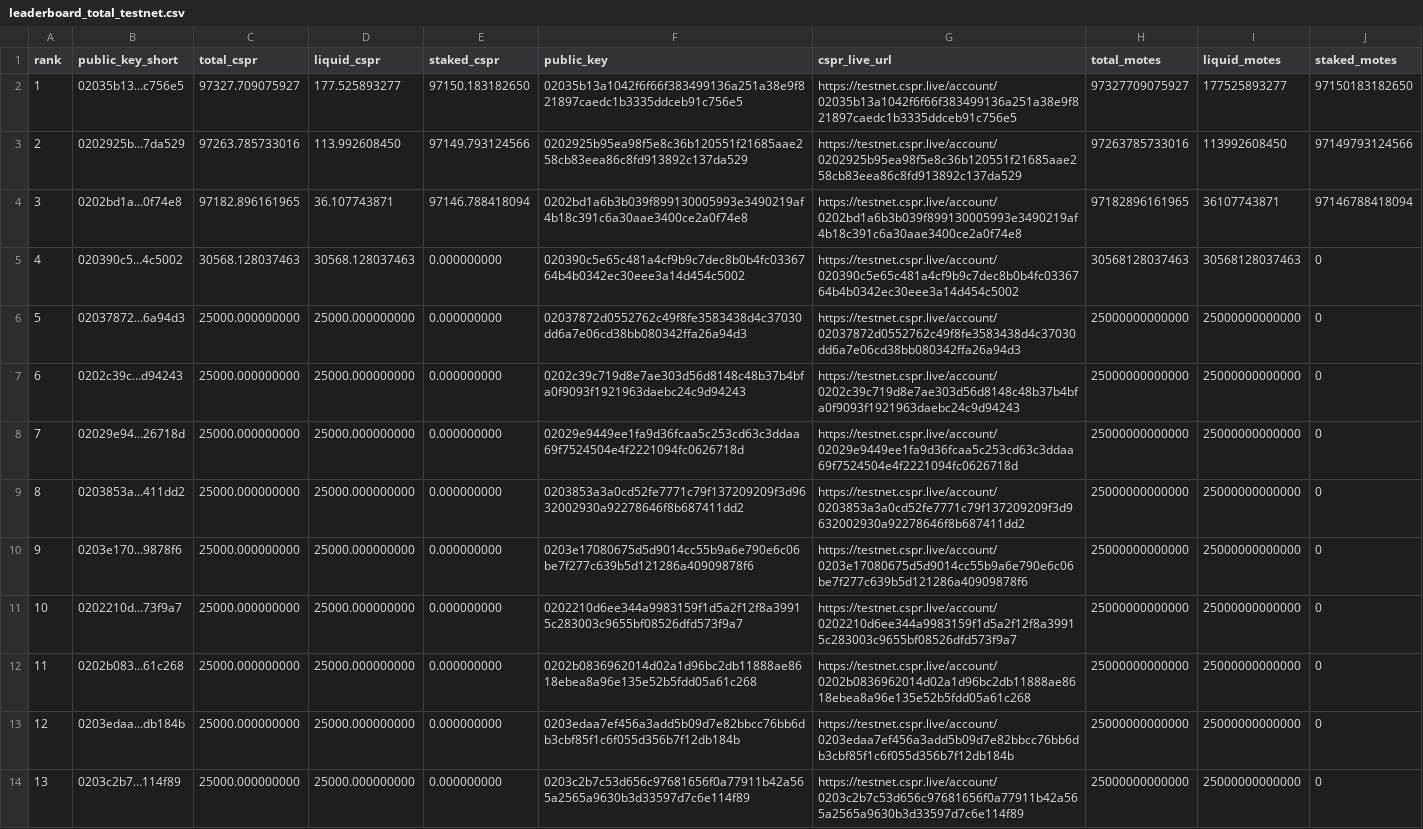
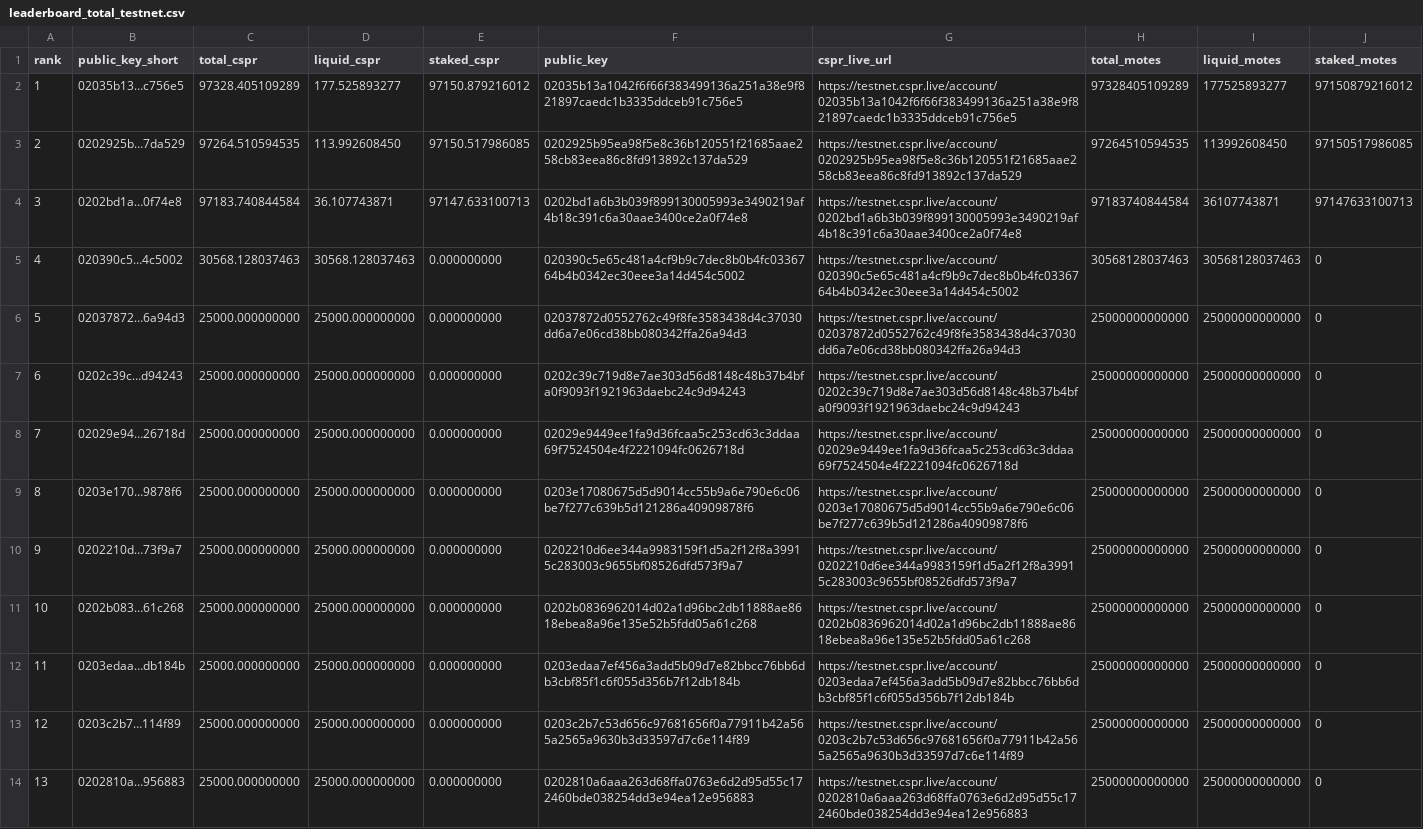
Before and after one commit to dorito-cm/casper-testnet-leaderboard, a CSV file: leaderboard_total_testnet.csv, drawn as a sheet; only a part is shown; the diff covers the shown part only.

Commit message:
Auto-update leaderboard

```diff
--- a/leaderboard_total_testnet.csv
+++ b/leaderboard_total_testnet.csv
@@ -1,5 +1,5 @@
 rank,public_key_short,total_cspr,liquid_cspr,staked_cspr,public_key,cspr_live_url,total_motes,liquid_motes,staked_motes
-1,02035b13…c756e5,97327.709075927,177.525893277,97150.183182650,02035b13a1042f6f66f383499136a251a38e9f821897caedc1b3335ddceb91c756e5,https://testnet.cspr.live/account/02035b13a1042f6f66f383499136a251a38e9f821897caedc1b3335ddceb91c756e5,97327709075927,177525893277,97150183182650
-2,0202925b…7da529,97263.785733016,113.992608450,97149.793124566,0202925b95ea98f5e8c36b120551f21685aae258cb83eea86c8fd913892c137da529,https://testnet.cspr.live/account/0202925b95ea98f5e8c36b120551f21685aae258cb83eea86c8fd913892c137da529,97263785733016,113992608450,97149793124566
-3,0202bd1a…0f74e8,97182.896161965,36.107743871,97146.788418094,0202bd1a6b3b039f899130005993e3490219af4b18c391c6a30aae3400ce2a0f74e8,https://testnet.cspr.live/account/0202bd1a6b3b039f899130005993e3490219af4b18c391c6a30aae3400ce2a0f74e8,97182896161965,36107743871,97146788418094
+1,02035b13…c756e5,97328.405109289,177.525893277,97150.879216012,02035b13a1042f6f66f383499136a251a38e9f821897caedc1b3335ddceb91c756e5,https://testnet.cspr.live/account/02035b13a1042f6f66f383499136a251a38e9f821897caedc1b3335ddceb91c756e5,97328405109289,177525893277,97150879216012
+2,0202925b…7da529,97264.510594535,113.992608450,97150.517986085,0202925b95ea98f5e8c36b120551f21685aae258cb83eea86c8fd913892c137da529,https://testnet.cspr.live/account/0202925b95ea98f5e8c36b120551f21685aae258cb83eea86c8fd913892c137da529,97264510594535,113992608450,97150517986085
+3,0202bd1a…0f74e8,97183.740844584,36.107743871,97147.633100713,0202bd1a6b3b039f899130005993e3490219af4b18c391c6a30aae3400ce2a0f74e8,https://testnet.cspr.live/account/0202bd1a6b3b039f899130005993e3490219af4b18c391c6a30aae3400ce2a0f74e8,97183740844584,36107743871,97147633100713
 4,020390c5…4c5002,30568.128037463,30568.128037463,0.000000000,020390c5e65c481a4cf9b9c7dec8b0b4fc0336764b4b0342ec30eee3a14d454c5002,https://testnet.cspr.live/account/020390c5e65c481a4cf9b9c7dec8b0b4fc0336764b4b0342ec30eee3a14d454c5002,30568128037463,30568128037463,0
@@ -8,7 +8,7 @@ rank,public_key_short,total_cspr,liquid_cspr,staked_cspr,public_key,cspr_live_ur
 7,02029e94…26718d,25000.000000000,25000.000000000,0.000000000,02029e9449ee1fa9d36fcaa5c253cd63c3ddaa69f7524504e4f2221094fc0626718d,https://testnet.cspr.live/account/02029e9449ee1fa9d36fcaa5c253cd63c3ddaa69f7524504e4f2221094fc0626718d,25000000000000,25000000000000,0
-8,0203853a…411dd2,25000.000000000,25000.000000000,0.000000000,0203853a3a0cd52fe7771c79f137209209f3d9632002930a92278646f8b687411dd2,https://testnet.cspr.live/account/0203853a3a0cd52fe7771c79f137209209f3d9632002930a92278646f8b687411dd2,25000000000000,25000000000000,0
-9,0203e170…9878f6,25000.000000000,25000.000000000,0.000000000,0203e17080675d5d9014cc55b9a6e790e6c06be7f277c639b5d121286a40909878f6,https://testnet.cspr.live/account/0203e17080675d5d9014cc55b9a6e790e6c06be7f277c639b5d121286a40909878f6,25000000000000,25000000000000,0
-10,0202210d…73f9a7,25000.000000000,25000.000000000,0.000000000,0202210d6ee344a9983159f1d5a2f12f8a39915c283003c9655bf08526dfd573f9a7,https://testnet.cspr.live/account/0202210d6ee344a9983159f1d5a2f12f8a39915c283003c9655bf08526dfd573f9a7,25000000000000,25000000000000,0
-11,0202b083…61c268,25000.000000000,25000.000000000,0.000000000,0202b0836962014d02a1d96bc2db11888ae8618ebea8a96e135e52b5fdd05a61c268,https://testnet.cspr.live/account/0202b0836962014d02a1d96bc2db11888ae8618ebea8a96e135e52b5fdd05a61c268,25000000000000,25000000000000,0
-12,0203edaa…db184b,25000.000000000,25000.000000000,0.000000000,0203edaa7ef456a3add5b09d7e82bbcc76bb6db3cbf85f1c6f055d356b7f12db184b,https://testnet.cspr.live/account/0203edaa7ef456a3add5b09d7e82bbcc76bb6db3cbf85f1c6f055d356b7f12db184b,25000000000000,25000000000000,0
-13,0203c2b7…114f89,25000.000000000,25000.000000000,0.000000000,0203c2b7c53d656c97681656f0a77911b42a565a2565a9630b3d33597d7c6e114f89,https://testnet.cspr.live/account/0203c2b7c53d656c97681656f0a77911b42a565a2565a9630b3d33597d7c6e114f89,25000000000000,25000000000000,0
+8,0203e170…9878f6,25000.000000000,25000.000000000,0.000000000,0203e17080675d5d9014cc55b9a6e790e6c06be7f277c639b5d121286a40909878f6,https://testnet.cspr.live/account/0203e17080675d5d9014cc55b9a6e790e6c06be7f277c639b5d121286a40909878f6,25000000000000,25000000000000,0
+9,0202210d…73f9a7,25000.000000000,25000.000000000,0.000000000,0202210d6ee344a9983159f1d5a2f12f8a39915c283003c9655bf08526dfd573f9a7,https://testnet.cspr.live/account/0202210d6ee344a9983159f1d5a2f12f8a39915c283003c9655bf08526dfd573f9a7,25000000000000,25000000000000,0
+10,0202b083…61c268,25000.000000000,25000.000000000,0.000000000,0202b0836962014d02a1d96bc2db11888ae8618ebea8a96e135e52b5fdd05a61c268,https://testnet.cspr.live/account/0202b0836962014d02a1d96bc2db11888ae8618ebea8a96e135e52b5fdd05a61c268,25000000000000,25000000000000,0
+11,0203edaa…db184b,25000.000000000,25000.000000000,0.000000000,0203edaa7ef456a3add5b09d7e82bbcc76bb6db3cbf85f1c6f055d356b7f12db184b,https://testnet.cspr.live/account/0203edaa7ef456a3add5b09d7e82bbcc76bb6db3cbf85f1c6f055d356b7f12db184b,25000000000000,25000000000000,0
+12,0203c2b7…114f89,25000.000000000,25000.000000000,0.000000000,0203c2b7c53d656c97681656f0a77911b42a565a2565a9630b3d33597d7c6e114f89,https://testnet.cspr.live/account/0203c2b7c53d656c97681656f0a77911b42a565a2565a9630b3d33597d7c6e114f89,25000000000000,25000000000000,0
+13,0202810a…956883,25000.000000000,25000.000000000,0.000000000,0202810a6aaa263d68ffa0763e6d2d95d55c172460bde038254dd3e94ea12e956883,https://testnet.cspr.live/account/0202810a6aaa263d68ffa0763e6d2d95d55c172460bde038254dd3e94ea12e956883,25000000000000,25000000000000,0
```
Also changed, not shown: 32 edited cells elsewhere in this file, 1 other file.
